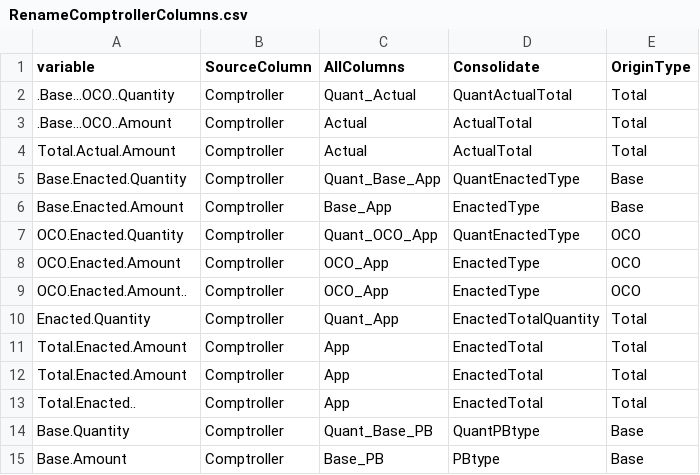
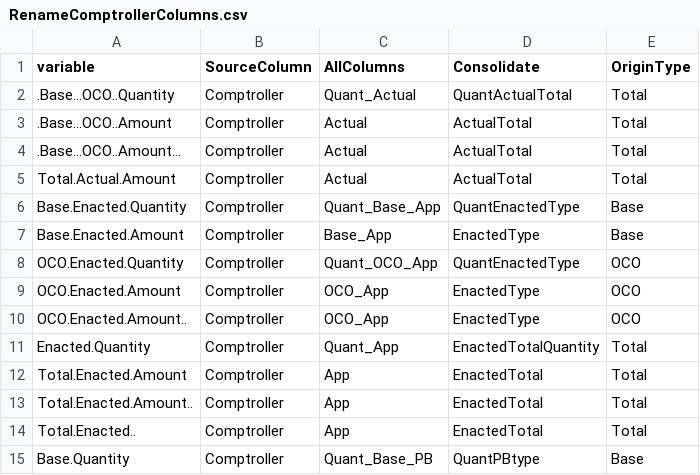
Before and after one commit to CSISdefense/Crisis-Funding, a CSV file: Lookups/RenameComptrollerColumns.csv, drawn as a sheet; only a part is shown; the shorter side is filled out with more unchanged rows.

Commit message:
Added more Comptroller Columns to rename. Procurement now appears to be working.

```diff
--- a/Lookups/RenameComptrollerColumns.csv
+++ b/Lookups/RenameComptrollerColumns.csv
@@ -3,2 +3,3 @@ variable,SourceColumn,AllColumns,Consolidate,OriginType
 .Base...OCO..Amount,Comptroller,Actual,ActualTotal,Total
+.Base...OCO..Amount...,Comptroller,Actual,ActualTotal,Total
 Total.Actual.Amount,Comptroller,Actual,ActualTotal,Total
@@ -11,3 +12,3 @@ Enacted.Quantity,Comptroller,Quant_App,EnactedTotalQuantity,Total
 Total.Enacted.Amount,Comptroller,App,EnactedTotal,Total
-Total.Enacted.Amount,Comptroller,App,EnactedTotal,Total
+Total.Enacted.Amount..,Comptroller,App,EnactedTotal,Total
 Total.Enacted..,Comptroller,App,EnactedTotal,Total
```
Also changed, not shown: 7 other files.
